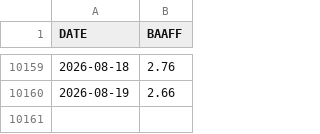
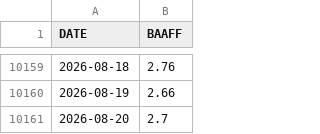
Before and after one commit to skywalkerhu/Equity_Bubble_Dashboard, a CSV file: data/baa_spread.csv, drawn as a sheet; only a part is shown, gaps mark what is left out; the diff names each change by its address in the sheet, - before the commit and + after, or states it on an @@ line.

```diff
--- a/data/baa_spread.csv
+++ b/data/baa_spread.csv
+row 10161: 2026-08-20 | 2.7
```
Also changed, not shown: 3 other files.
